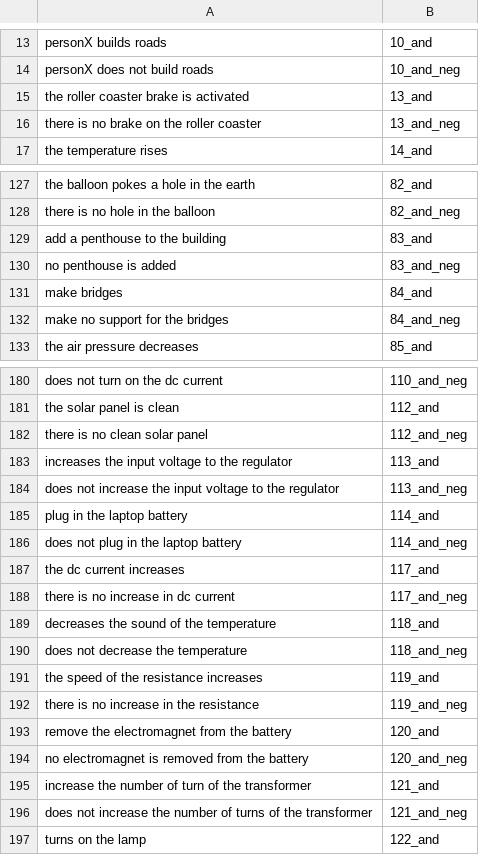
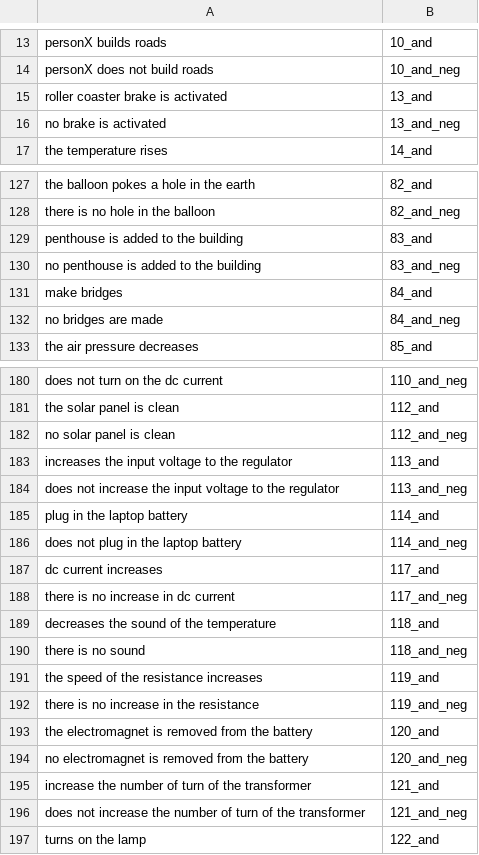
Before and after one commit to ZeyiLiao/longtail, a CSV file: longtail_data/generated_data/property_centric/t5_3b_vanilla_w_m.csv, drawn as a sheet; only a part is shown, gaps mark what is left out; the diff covers the shown part only.

```diff
--- a/longtail_data/generated_data/property_centric/t5_3b_vanilla_w_m.csv
+++ b/longtail_data/generated_data/property_centric/t5_3b_vanilla_w_m.csv
@@ -14,4 +14,4 @@ personX builds roads,10_and
 personX does not build roads,10_and_neg
-the roller coaster brake is activated,13_and
-there is no brake on the roller coaster,13_and_neg
+roller coaster brake is activated,13_and
+no brake is activated,13_and_neg
 the temperature rises,14_and
@@ -128,6 +128,6 @@ the balloon pokes a hole in the earth,82_and
 there is no hole in the balloon,82_and_neg
-add a penthouse to the building,83_and
-no penthouse is added,83_and_neg
+penthouse is added to the building,83_and
+no penthouse is added to the building,83_and_neg
 make bridges,84_and
-make no support for the bridges,84_and_neg
+no bridges are made,84_and_neg
 the air pressure decreases,85_and
@@ -181,3 +181,3 @@ does not turn on the dc current,110_and_neg
 the solar panel is clean,112_and
-there is no clean solar panel,112_and_neg
+no solar panel is clean,112_and_neg
 increases the input voltage to the regulator,113_and
@@ -186,12 +186,12 @@ plug in the laptop battery,114_and
 does not plug in the laptop battery,114_and_neg
-the dc current increases,117_and
+dc current increases,117_and
 there is no increase in dc current,117_and_neg
 decreases the sound of the temperature,118_and
-does not decrease the temperature,118_and_neg
+there is no sound,118_and_neg
 the speed of the resistance increases,119_and
 there is no increase in the resistance,119_and_neg
-remove the electromagnet from the battery,120_and
+the electromagnet is removed from the battery,120_and
 no electromagnet is removed from the battery,120_and_neg
 increase the number of turn of the transformer,121_and
-does not increase the number of turns of the transformer,121_and_neg
+does not increase the number of turn of the transformer,121_and_neg
 turns on the lamp,122_and
```
Also changed, not shown: 21 edited cells elsewhere in this file, longtail_data/generated_data/property_centric/t5_3b_w_m.csv, 18 other files.
